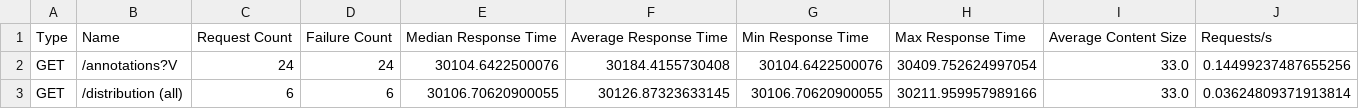
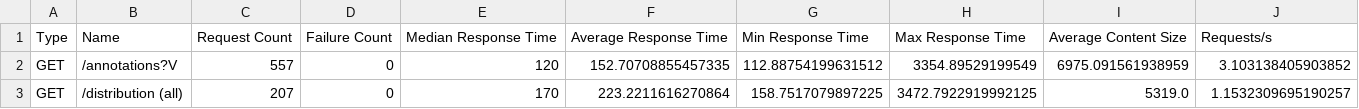
Before and after one commit to alejamadri05-glitch/pulsestore, a CSV file: docs/loadtest/run1-baseline_stats.csv, drawn as a sheet; only a part is shown; the diff covers the shown part only; the diff names each change by its address in the sheet, - before the commit and + after, or states it on an @@ line.

```diff
--- a/docs/loadtest/run1-baseline_stats.csv
+++ b/docs/loadtest/run1-baseline_stats.csv
-C2: 24
+C2: 557
-D2: 24
+D2: 0
-E2: 30104.6422500076
+E2: 120
-F2: 30184.4155730408
+F2: 152.70708855457335
-G2: 30104.6422500076
+G2: 112.88754199631512
-H2: 30409.752624997054
+H2: 3354.89529199549
-I2: 33.0
+I2: 6975.091561938959
-J2: 0.14499237487655256
+J2: 3.103138405903852
-C3: 6
+C3: 207
-D3: 6
+D3: 0
-E3: 30106.70620900055
+E3: 170
-F3: 30126.87323633145
+F3: 223.2211616270864
-G3: 30106.70620900055
+G3: 158.7517079897225
-H3: 30211.959957989166
+H3: 3472.7922919992125
-I3: 33.0
+I3: 5319.0
-J3: 0.03624809371913814
+J3: 1.1532309695190257
```
Also changed, not shown: 1 added row, 1 removed row and 84 edited cells elsewhere in this file, docs/loadtest/run1-baseline_stats_history.csv, 4 other files.
